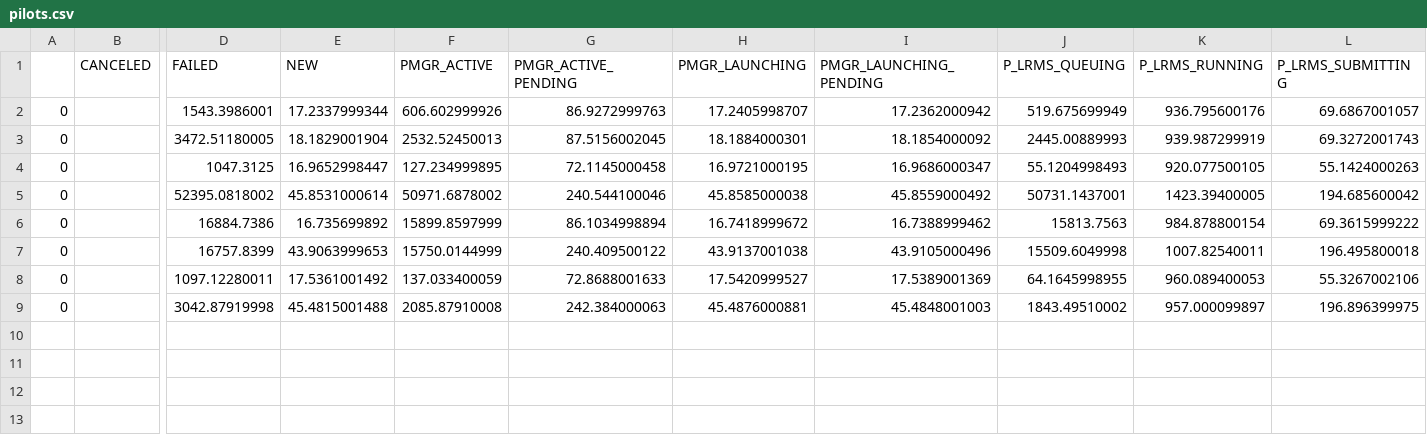
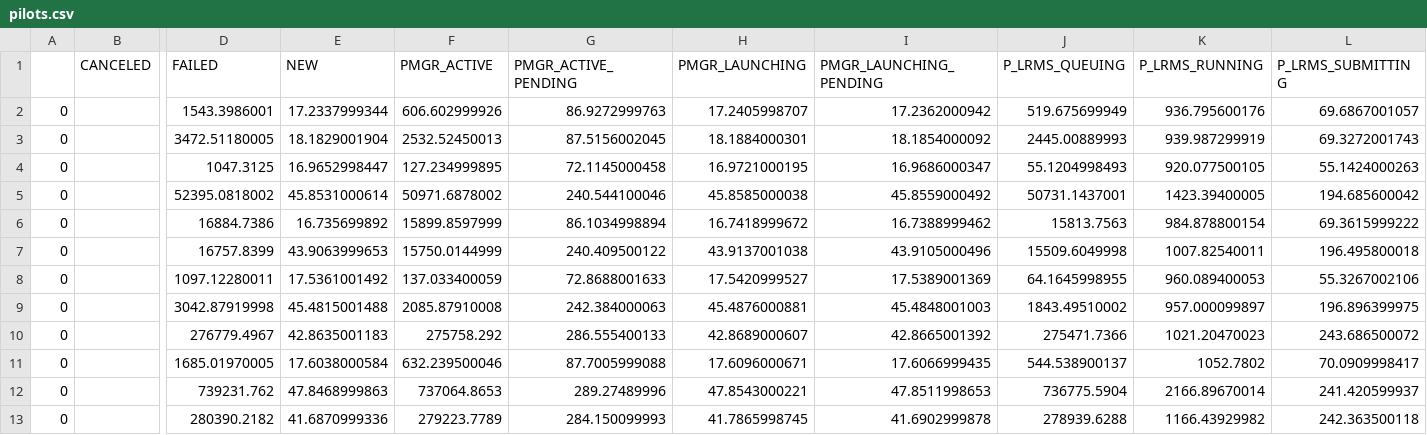
Before and after one commit to radical-experiments/rp.paper, a CSV file: analysis/data/synapse/weak_scaling/pilots.csv, drawn as a sheet; only a part is shown, gaps mark what is left out; rows hold the shown columns only; the diff names each change by its address in the sheet, - before the commit and + after, or states it on an @@ line.

```diff
--- a/analysis/data/synapse/weak_scaling/pilots.csv
+++ b/analysis/data/synapse/weak_scaling/pilots.csv
+row 10: 0 |  | 276779.4967 | 42.8635001183 | 275758.292 | 286.555400133 | 42.8689000607 | 42.8665001392 | 275471.7366 | 1021.20470023 | 243.686500072
+row 11: 0 |  | 1685.01970005 | 17.6038000584 | 632.239500046 | 87.7005999088 | 17.6096000671 | 17.6066999435 | 544.538900137 | 1052.7802 | 70.0909998417
+row 12: 0 |  | 739231.762 | 47.8468999863 | 737064.8653 | 289.27489996 | 47.8543000221 | 47.8511998653 | 736775.5904 | 2166.89670014 | 241.420599937
+row 13: 0 |  | 280390.2182 | 41.6870999336 | 279223.7789 | 284.150099993 | 41.7865998745 | 41.6902999878 | 278939.6288 | 1166.43929982 | 242.363500118
```
Also changed, not shown: analysis/data/synapse/weak_scaling/sessions.csv, 29 other files.
